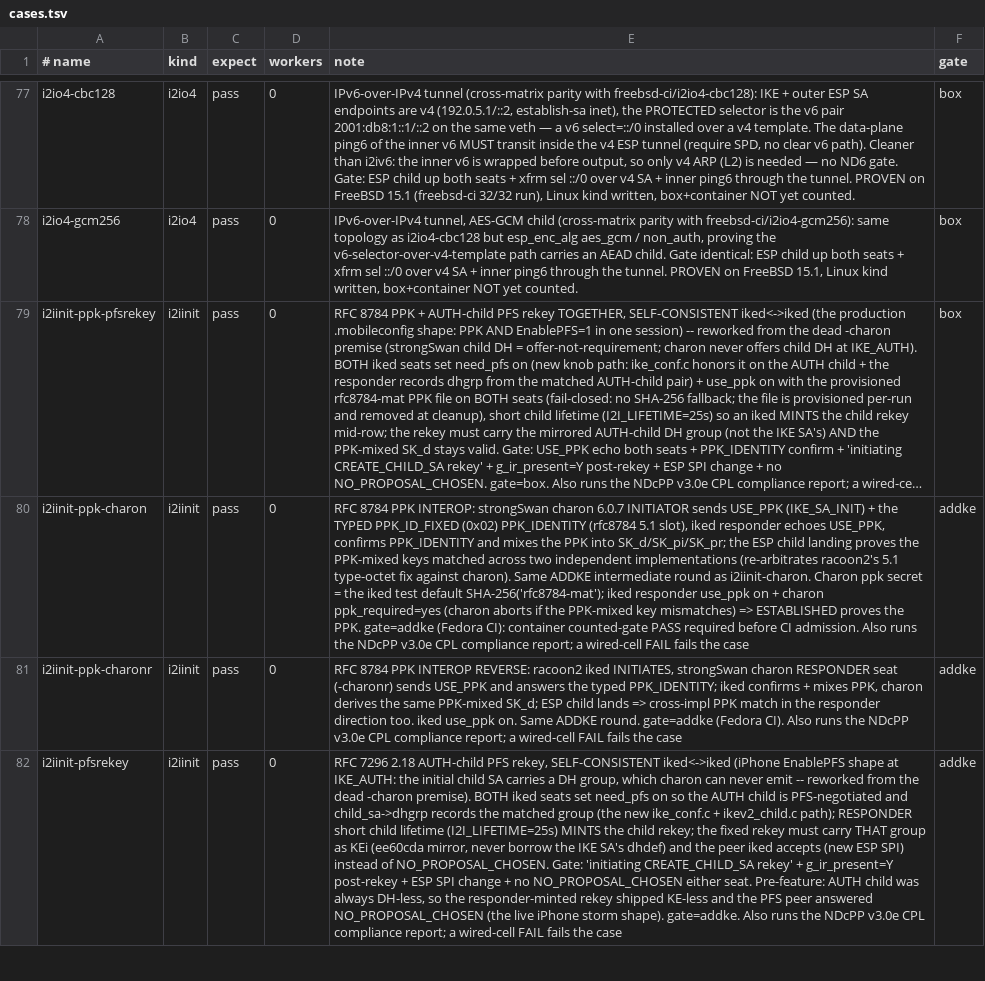
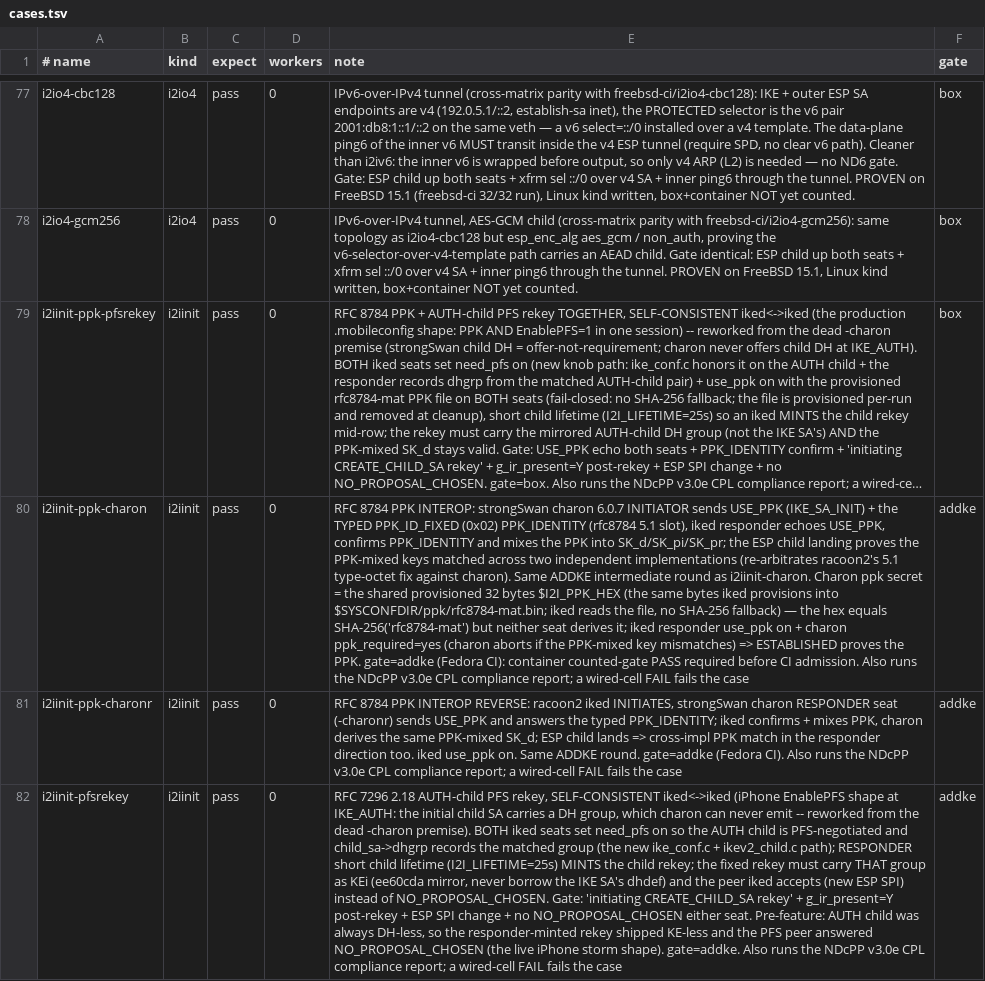
Before and after one commit to derekm/racoon2, a TSV file: samples/linux-matrix/cases.tsv, drawn as a sheet; only a part is shown, gaps mark what is left out; long unchanged cells end in …; the diff covers the shown part only; the diff names each change by its address in the sheet, - before the commit and + after, or states it on an @@ line.

Commit message:
iked/doc: correct stale PPK fallback references (review, 2026-10-07)
ikev2_ppk_load fail-closed; the code comments, rc_type.h use_ppk note,
samples/linux-matrix kinds, and the EUC-JP config-usage.doc still described
the removed SHA-256(ppk_id) test fallback.  All now state the PPK file is
required and use_ppk aborts without it.  FreeBSD ESN port (rc->saflags ->
SADB_X_SAFLAGS_ESN) exists in if_pfkeyv2.c but has no matrix row yet; the
cases.tsv i2iinit-esn text now says so instead of claiming a FreeBSD pass.

```diff
--- a/samples/linux-matrix/cases.tsv
+++ b/samples/linux-matrix/cases.tsv
-E80 (note): …= the iked test default SHA-256('rfc8784-mat'); iked responder…
+E80 (note): …= the shared provisioned 32 bytes $I2I_PPK_HEX (the same bytes iked provisions into $SYSCONFDIR/ppk/rfc8784-mat.bin; iked reads the file, no SHA-256 fallback) — the hex equals SHA-256('rfc8784-mat') but neither seat derives it; iked responder…
```
Also changed, not shown: 2 edited cells elsewhere in this file, 5 other files.
